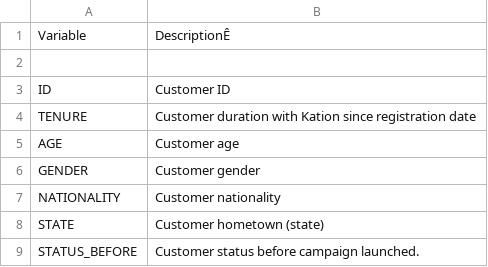
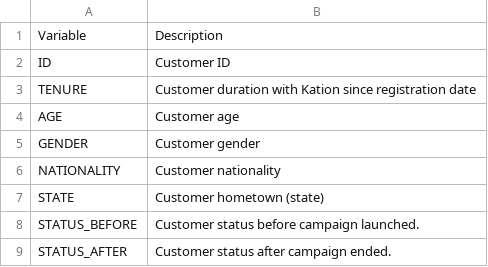
Before and after one commit to YinKharShin/7005-Mid-Term-Dataset-, a CSV file: Dataset Description.csv, drawn as a sheet; only a part is shown; the shorter side is filled out with more unchanged rows.

Commit message:
Update Dataset Description.csv

```diff
--- a/Dataset Description.csv
+++ b/Dataset Description.csv
@@ -1,3 +1,2 @@
-Variable,DescriptionÊ,
-,,
+Variable,Description,
 ID,Customer ID,
```
